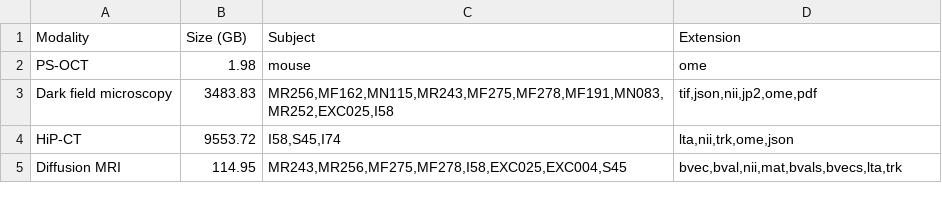
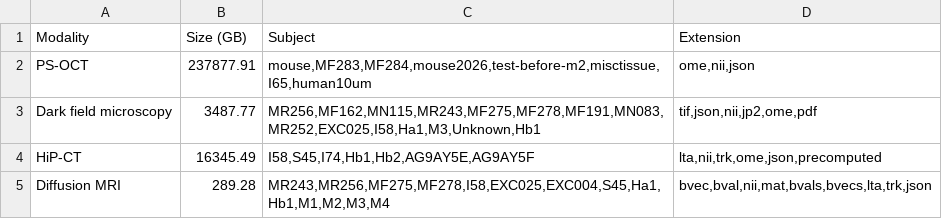
Before and after one commit to kabilar/linc-dashboard, a CSV file: static/lincbrain_modalities.csv, drawn as a sheet; only a part is shown; the diff covers the shown part only.

```diff
--- a/static/lincbrain_modalities.csv
+++ b/static/lincbrain_modalities.csv
@@ -1,5 +1,5 @@
 Modality,Size (GB),Subject,Extension
-PS-OCT,1.98,mouse,ome
-Dark field microscopy,3483.83,"MR256,MF162,MN115,MR243,MF275,MF278,MF191,MN083,MR252,EXC025,I58","tif,json,nii,jp2,ome,pdf"
-HiP-CT,9553.72,"I58,S45,I74","lta,nii,trk,ome,json"
-Diffusion MRI,114.95,"MR243,MR256,MF275,MF278,I58,EXC025,EXC004,S45","bvec,bval,nii,mat,bvals,bvecs,lta,trk"
+PS-OCT,237877.91,"mouse,MF283,MF284,mouse2026,test-before-m2,misctissue,I65,human10um","ome,nii,json"
+Dark field microscopy,3487.77,"MR256,MF162,MN115,MR243,MF275,MF278,MF191,MN083,MR252,EXC025,I58,Ha1,M3,Unknown,Hb1","tif,json,nii,jp2,ome,pdf"
+HiP-CT,16345.49,"I58,S45,I74,Hb1,Hb2,AG9AY5E,AG9AY5F","lta,nii,trk,ome,json,precomputed"
+Diffusion MRI,289.28,"MR243,MR256,MF275,MF278,I58,EXC025,EXC004,S45,Ha1,Hb1,M1,M2,M3,M4","bvec,bval,nii,mat,bvals,bvecs,lta,trk,json"
```
Also changed, not shown: 8 edited cells elsewhere in this file, static/lincbrain_datasets.csv, 4 other files.
